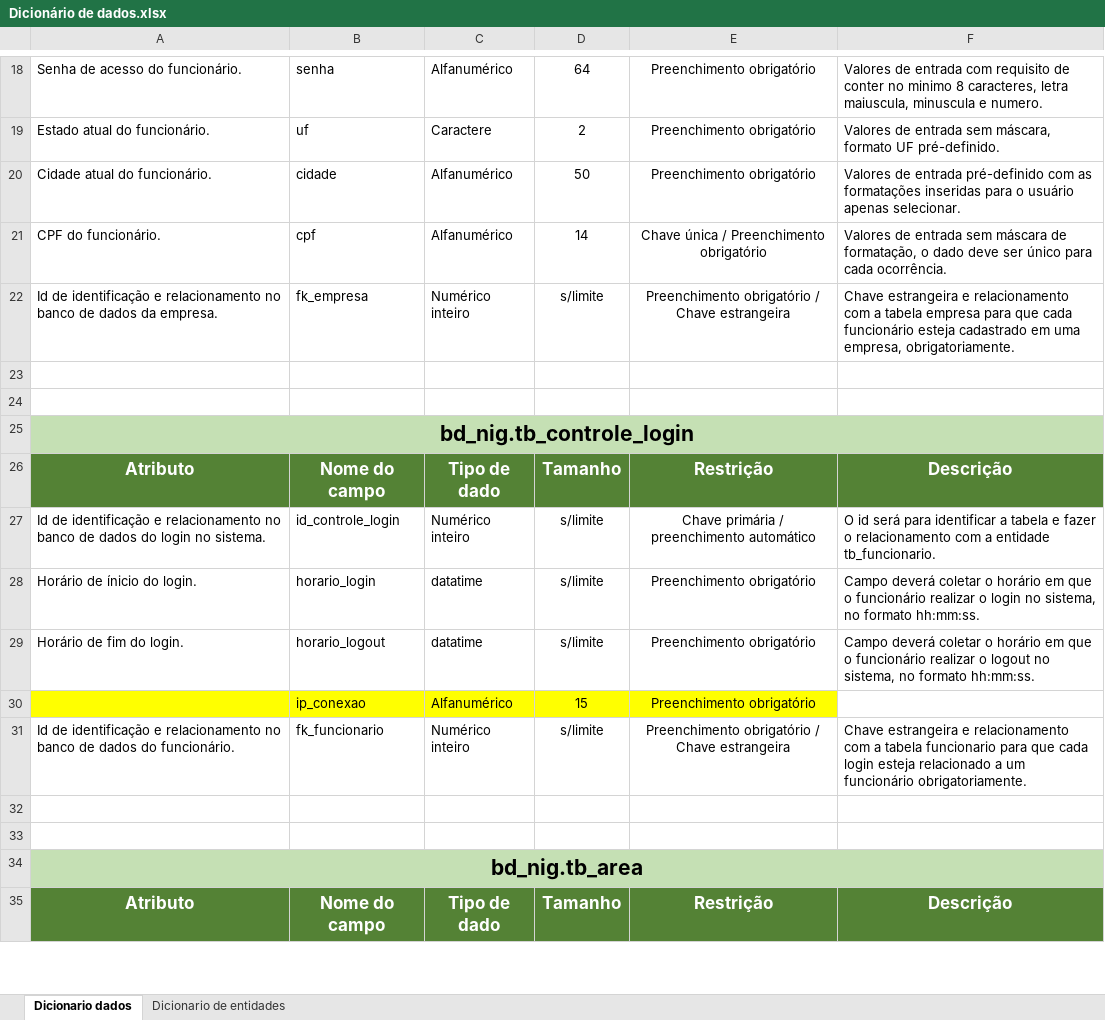
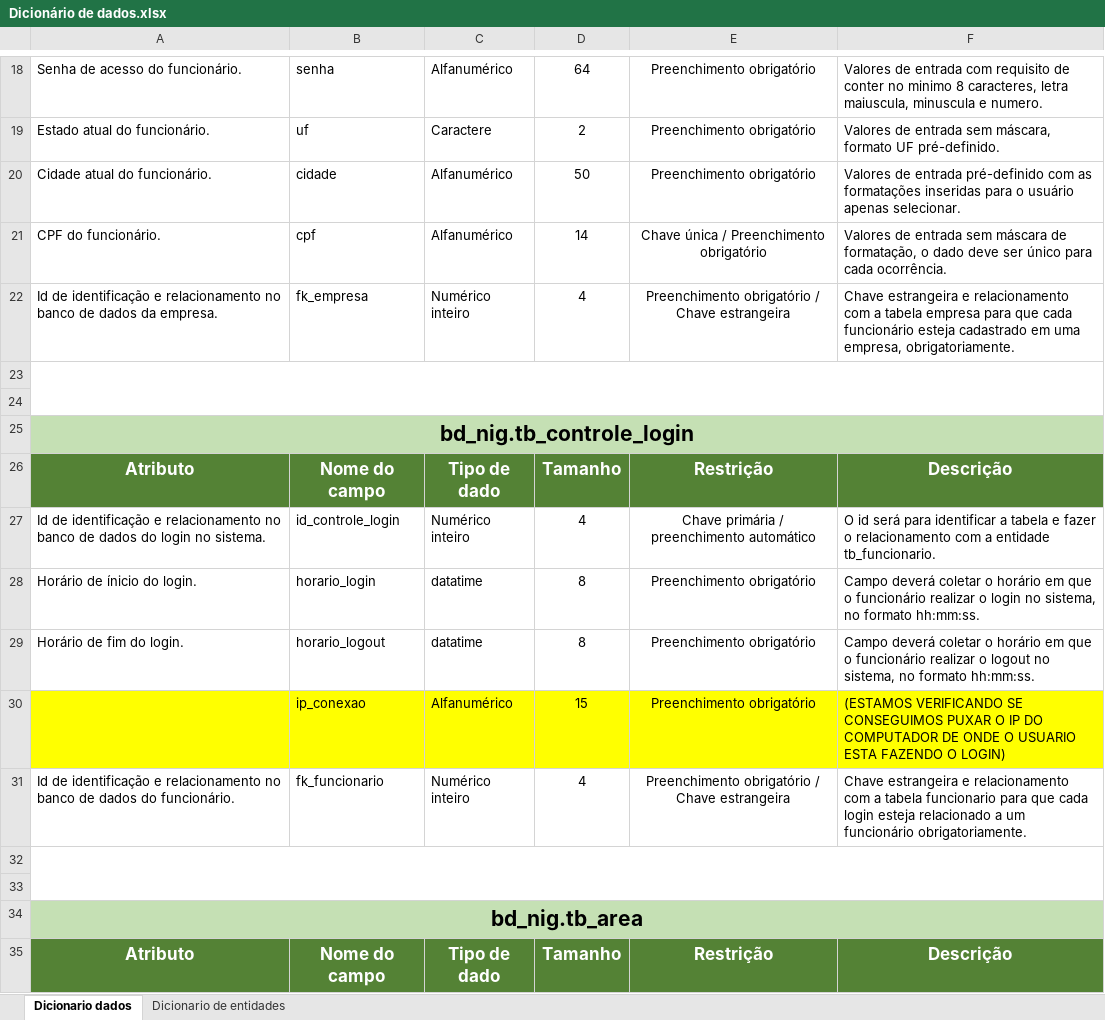
Before and after one commit to BandTec/grupo10-1adsb-2020-2, an Excel workbook: documents/xlsx/Dicionário de dados.xlsx, sheet Dicionario dados, drawn as a sheet; only a part is shown, gaps mark what is left out; values as stored, in another font and other column widths than the file's, no borders; the diff covers the shown part only; the diff names each change by its address in the sheet, - before the commit and + after, or states it on an @@ line.

Commit message:
Correção na planilha do dicionário de dados

```diff
--- a/documents/xlsx/Dicionário de dados.xlsx (sheet Dicionario dados)
+++ b/documents/xlsx/Dicionário de dados.xlsx (sheet Dicionario dados)
-D22: s/limite
+D22: 4
+A23:F24 merged
-D27: s/limite
+D27: 4
-D28:D29: s/limite
+D28:D29: 8
-F30: (empty)
+F30: (ESTAMOS VERIFICANDO SE CONSEGUIMOS PUXAR O IP DO COMPUTADOR DE ONDE O USUARIO ESTA FAZENDO O LOGIN)
-F30 fill: none
+F30 fill: #FFFF00
-D31: s/limite
+D31: 4
+A32:F33 merged
```
Also changed, not shown: 7 removed rows, 27 edited cells, cell formats and merged cells elsewhere in this sheet, sheet Dicionario de entidades.
